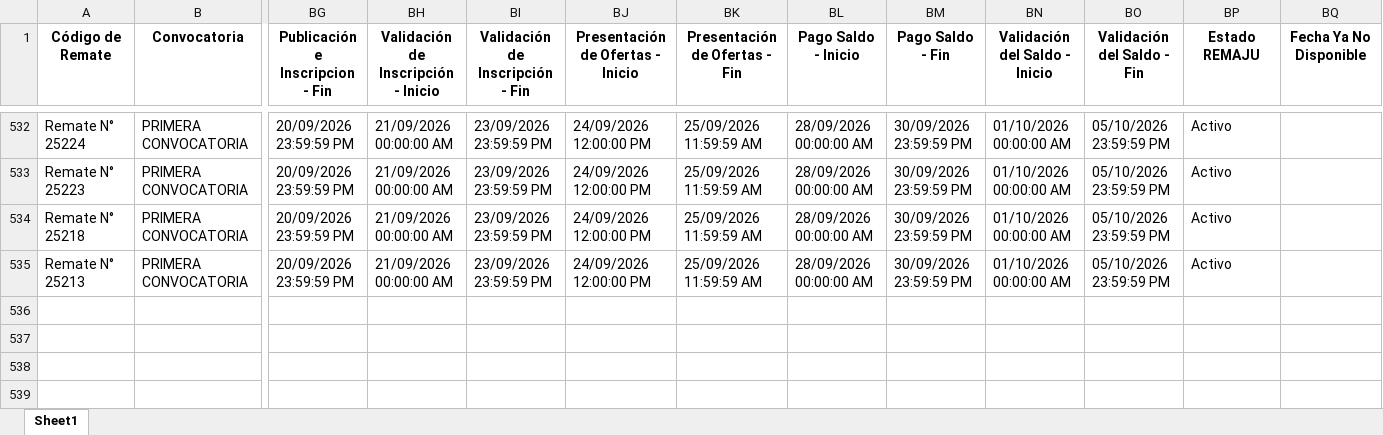
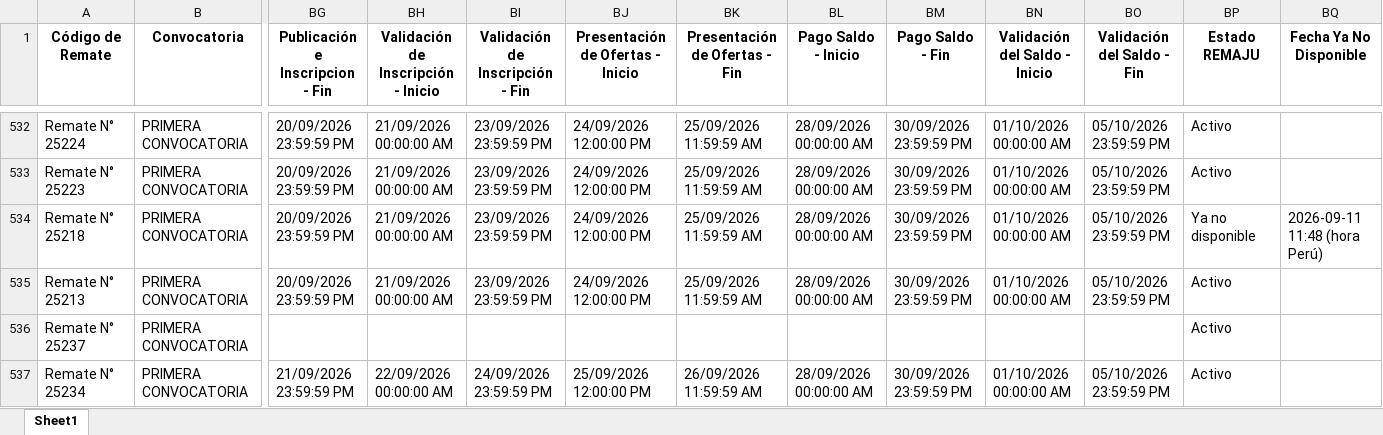
Before and after one commit to vitaliaventures/remaju-bloomberg, an Excel workbook: Bloomberg_Remates_ULTIMO.xlsx, sheet Sheet1, drawn as a sheet; only a part is shown, gaps mark what is left out; values as stored, in another font and other column widths than the file's, no borders; rows hold the shown columns only; the diff covers the shown part only; the diff names each change by its address in the sheet, - before the commit and + after, or states it on an @@ line.

```diff
--- a/Bloomberg_Remates_ULTIMO.xlsx (sheet Sheet1)
+++ b/Bloomberg_Remates_ULTIMO.xlsx (sheet Sheet1)
-BP534 (Estado REMAJU): Activo
+BP534 (Estado REMAJU): Ya no disponible
-BQ534 (Fecha Ya No Disponible): (empty)
+BQ534 (Fecha Ya No Disponible): 2026-09-11 11:48 (hora Perú)
+row 536: Remate N° 25237 | PRIMERA CONVOCATORIA |  |  |  |  |  |  |  |  |  | Activo
+row 537: Remate N° 25234 | PRIMERA CONVOCATORIA | 21/09/2026 23:59:59 PM | 22/09/2026 00:00:00 AM | 24/09/2026 23:59:59 PM | 25/09/2026 12:00:00 PM | 26/09/2026 11:59:59 AM | 28/09/2026 00:00:00 AM | 30/09/2026 23:59:59 PM | 01/10/2026 00:00:00 AM | 05/10/2026 23:59:59 PM | Activo
```
Also changed, not shown: 4 added rows and 10 edited cells elsewhere in this sheet, 1 other file.
